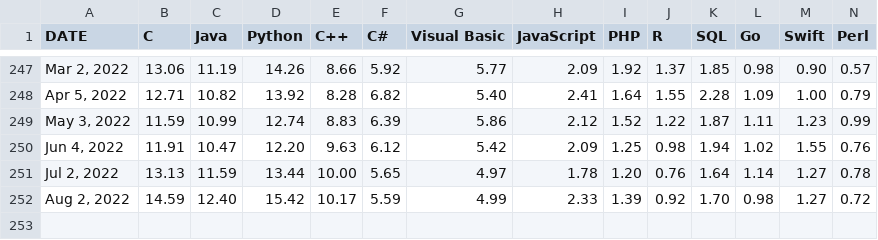
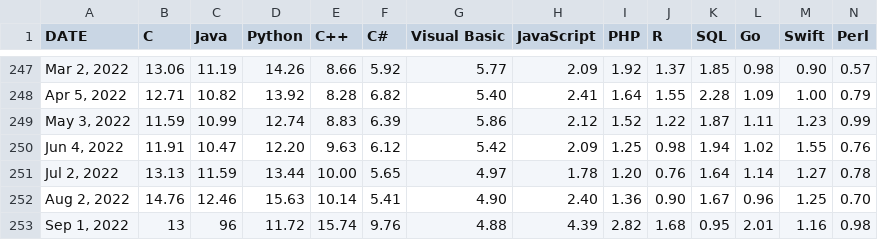
Before and after one commit to toUpperCase78/tiobe-index-ratings, a CSV file: tiobe_index_all_ratings_september2022.csv (was tiobe_index_all_ratings_august2022.csv), drawn as a sheet; only a part is shown, gaps mark what is left out; rows hold the shown columns only; the diff covers the shown part only; the diff names each change by its address in the sheet, - before the commit and + after, or states it on an @@ line.

Commit message:
TIOBE Index All Ratings (September 2022)

```diff
--- a/tiobe_index_all_ratings_august2022.csv
+++ b/tiobe_index_all_ratings_september2022.csv
-B252 (C): 14.59
+B252 (C): 14.76
-C252 (Java): 12.40
+C252 (Java): 12.46
-D252 (Python): 15.42
+D252 (Python): 15.63
-E252 (C++): 10.17
+E252 (C++): 10.14
-F252 (C#): 5.59
+F252 (C#): 5.41
-G252 (Visual Basic): 4.99
+G252 (Visual Basic): 4.90
-H252 (JavaScript): 2.33
+H252 (JavaScript): 2.40
-I252 (PHP): 1.39
+I252 (PHP): 1.36
-J252 (R): 0.92
+J252 (R): 0.90
-K252 (SQL): 1.70
+K252 (SQL): 1.67
-L252 (Go): 0.98
+L252 (Go): 0.96
-M252 (Swift): 1.27
+M252 (Swift): 1.25
-N252 (Perl): 0.72
+N252 (Perl): 0.70
+row 253: Sep 1, 2022 | 13 | 96 | 11.72 | 15.74 | 9.76 | 4.88 | 4.39 | 2.82 | 1.68 | 0.95 | 2.01 | 1.16 | 0.98
```
Also changed, not shown: 7 edited cells elsewhere in this file.
